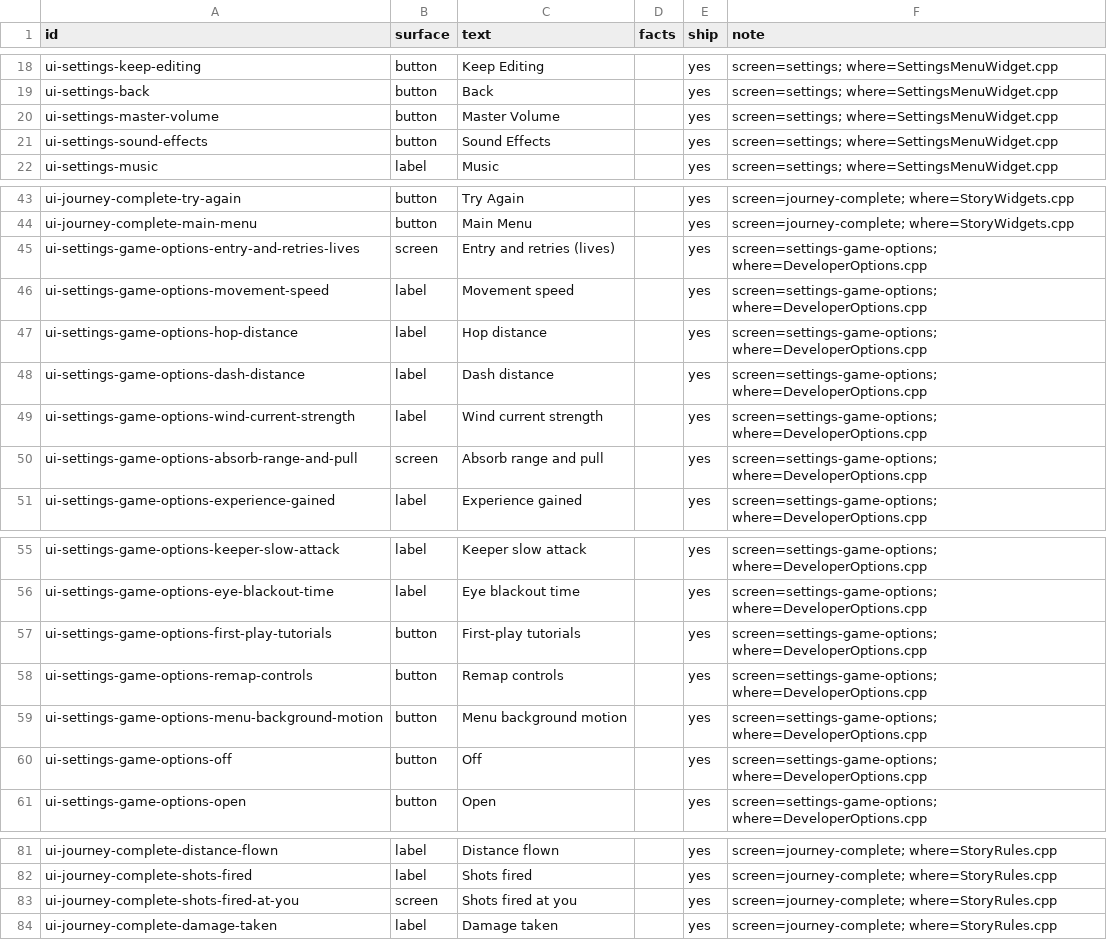
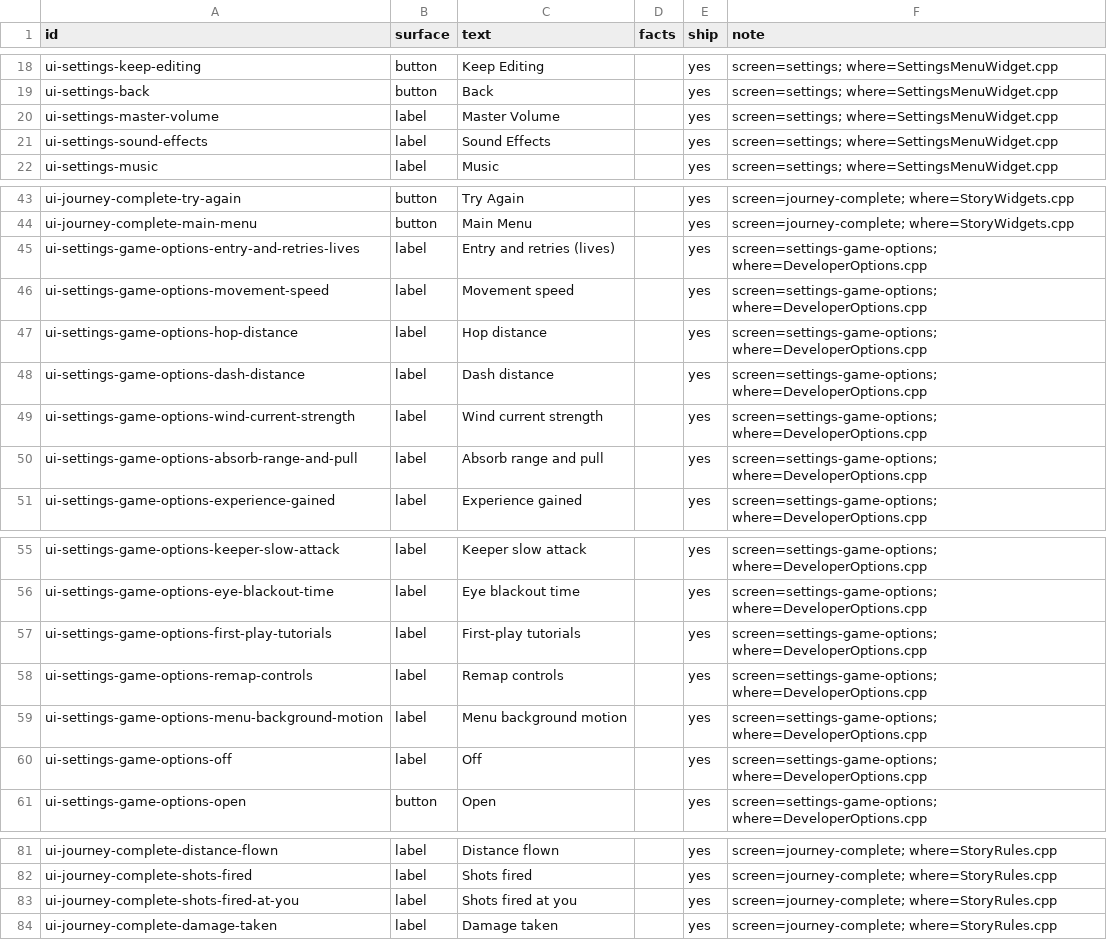
Before and after one commit to joshdrochon/UmbrellaElla, a CSV file: pipeline/story/lines.csv, drawn as a sheet; only a part is shown, gaps mark what is left out.

```diff
--- a/pipeline/story/lines.csv
+++ b/pipeline/story/lines.csv
@@ -19,4 +19,4 @@ ui-settings-keep-editing,button,Keep Editing,,yes,screen=settings; where=Setting
 ui-settings-back,button,Back,,yes,screen=settings; where=SettingsMenuWidget.cpp
-ui-settings-master-volume,button,Master Volume,,yes,screen=settings; where=SettingsMenuWidget.cpp
-ui-settings-sound-effects,button,Sound Effects,,yes,screen=settings; where=SettingsMenuWidget.cpp
+ui-settings-master-volume,label,Master Volume,,yes,screen=settings; where=SettingsMenuWidget.cpp
+ui-settings-sound-effects,label,Sound Effects,,yes,screen=settings; where=SettingsMenuWidget.cpp
 ui-settings-music,label,Music,,yes,screen=settings; where=SettingsMenuWidget.cpp
@@ -44,3 +44,3 @@ ui-journey-complete-try-again,button,Try Again,,yes,screen=journey-complete; whe
 ui-journey-complete-main-menu,button,Main Menu,,yes,screen=journey-complete; where=StoryWidgets.cpp
-ui-settings-game-options-entry-and-retries-lives,screen,Entry and retries (lives),,yes,screen=settings-game-options; where=DeveloperOptions.cpp
+ui-settings-game-options-entry-and-retries-lives,label,Entry and retries (lives),,yes,screen=settings-game-options; where=DeveloperOptions.cpp
 ui-settings-game-options-movement-speed,label,Movement speed,,yes,screen=settings-game-options; where=DeveloperOptions.cpp
@@ -49,3 +49,3 @@ ui-settings-game-options-dash-distance,label,Dash distance,,yes,screen=settings-
 ui-settings-game-options-wind-current-strength,label,Wind current strength,,yes,screen=settings-game-options; where=DeveloperOptions.cpp
-ui-settings-game-options-absorb-range-and-pull,screen,Absorb range and pull,,yes,screen=settings-game-options; where=DeveloperOptions.cpp
+ui-settings-game-options-absorb-range-and-pull,label,Absorb range and pull,,yes,screen=settings-game-options; where=DeveloperOptions.cpp
 ui-settings-game-options-experience-gained,label,Experience gained,,yes,screen=settings-game-options; where=DeveloperOptions.cpp
@@ -56,6 +56,6 @@ ui-settings-game-options-keeper-slow-attack,label,Keeper slow attack,,yes,screen
 ui-settings-game-options-eye-blackout-time,label,Eye blackout time,,yes,screen=settings-game-options; where=DeveloperOptions.cpp
-ui-settings-game-options-first-play-tutorials,button,First-play tutorials,,yes,screen=settings-game-options; where=DeveloperOptions.cpp
-ui-settings-game-options-remap-controls,button,Remap controls,,yes,screen=settings-game-options; where=DeveloperOptions.cpp
-ui-settings-game-options-menu-background-motion,button,Menu background motion,,yes,screen=settings-game-options; where=DeveloperOptions.cpp
-ui-settings-game-options-off,button,Off,,yes,screen=settings-game-options; where=DeveloperOptions.cpp
+ui-settings-game-options-first-play-tutorials,label,First-play tutorials,,yes,screen=settings-game-options; where=DeveloperOptions.cpp
+ui-settings-game-options-remap-controls,label,Remap controls,,yes,screen=settings-game-options; where=DeveloperOptions.cpp
+ui-settings-game-options-menu-background-motion,label,Menu background motion,,yes,screen=settings-game-options; where=DeveloperOptions.cpp
+ui-settings-game-options-off,label,Off,,yes,screen=settings-game-options; where=DeveloperOptions.cpp
 ui-settings-game-options-open,button,Open,,yes,screen=settings-game-options; where=DeveloperOptions.cpp
@@ -82,3 +82,3 @@ ui-journey-complete-distance-flown,label,Distance flown,,yes,screen=journey-comp
 ui-journey-complete-shots-fired,label,Shots fired,,yes,screen=journey-complete; where=StoryRules.cpp
-ui-journey-complete-shots-fired-at-you,screen,Shots fired at you,,yes,screen=journey-complete; where=StoryRules.cpp
+ui-journey-complete-shots-fired-at-you,label,Shots fired at you,,yes,screen=journey-complete; where=StoryRules.cpp
 ui-journey-complete-damage-taken,label,Damage taken,,yes,screen=journey-complete; where=StoryRules.cpp
```
Also changed, not shown: 2 other files.
